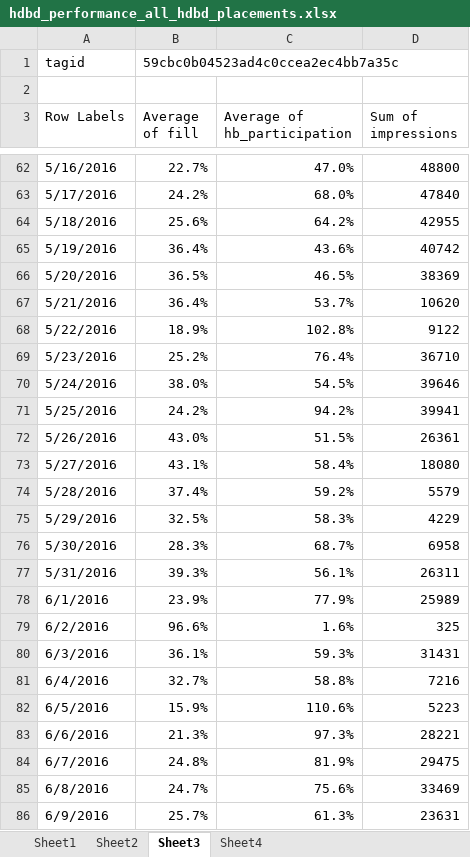
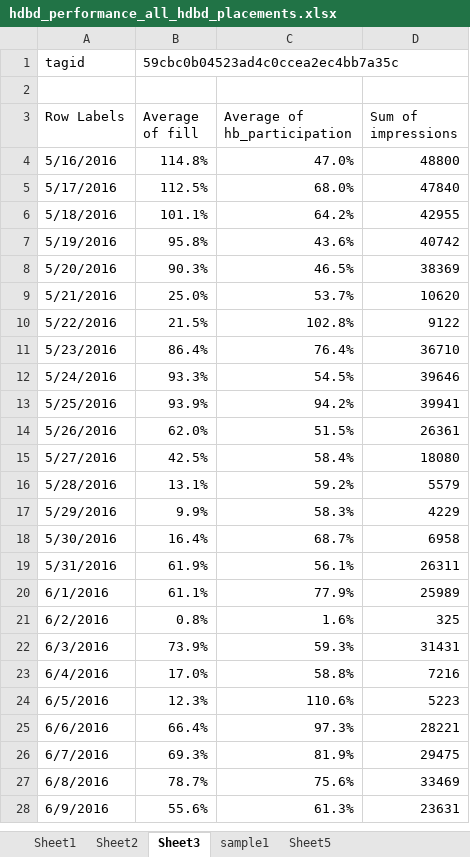
Before and after one commit to shahar-siegman/old_projects, an Excel workbook: RedShift/Kbidder/hdbd_performance_all_hdbd_placements.xlsx, sheet Sheet3, drawn as a sheet; only a part is shown, gaps mark what is left out; values as stored, in another font and other column widths than the file's, no borders; charts and pictures not drawn; addresses are those after the commit; the diff covers the shown part only; the diff names each change by its address in the sheet, - before the commit and + after, or states it on an @@ line.

```diff
--- a/RedShift/Kbidder/hdbd_performance_all_hdbd_placements.xlsx (sheet Sheet3)
+++ b/RedShift/Kbidder/hdbd_performance_all_hdbd_placements.xlsx (sheet Sheet3)
-sheet tab: Sheet4
+sheet tab: sample1
+sheet tab: Sheet5
-B4 (Average of fill): 22.7%
+B4 (Average of fill): 114.8%
-B5 (Average of fill): 24.2%
+B5 (Average of fill): 112.5%
-B6 (Average of fill): 25.6%
+B6 (Average of fill): 101.1%
-B7 (Average of fill): 36.4%
+B7 (Average of fill): 95.8%
-B8 (Average of fill): 36.5%
+B8 (Average of fill): 90.3%
-B9 (Average of fill): 36.4%
+B9 (Average of fill): 25.0%
-B10 (Average of fill): 18.9%
+B10 (Average of fill): 21.5%
-B11 (Average of fill): 25.2%
+B11 (Average of fill): 86.4%
-B12 (Average of fill): 38.0%
+B12 (Average of fill): 93.3%
-B13 (Average of fill): 24.2%
+B13 (Average of fill): 93.9%
-B14 (Average of fill): 43.0%
+B14 (Average of fill): 62.0%
-B15 (Average of fill): 43.1%
+B15 (Average of fill): 42.5%
-B16 (Average of fill): 37.4%
+B16 (Average of fill): 13.1%
-B17 (Average of fill): 32.5%
+B17 (Average of fill): 9.9%
-B18 (Average of fill): 28.3%
+B18 (Average of fill): 16.4%
-B19 (Average of fill): 39.3%
+B19 (Average of fill): 61.9%
-B20 (Average of fill): 23.9%
+B20 (Average of fill): 61.1%
-B21 (Average of fill): 96.6%
+B21 (Average of fill): 0.8%
-B22 (Average of fill): 36.1%
+B22 (Average of fill): 73.9%
-B23 (Average of fill): 32.7%
+B23 (Average of fill): 17.0%
-B24 (Average of fill): 15.9%
+B24 (Average of fill): 12.3%
-B25 (Average of fill): 21.3%
+B25 (Average of fill): 66.4%
-B26 (Average of fill): 24.8%
+B26 (Average of fill): 69.3%
-B27 (Average of fill): 24.7%
+B27 (Average of fill): 78.7%
-B28 (Average of fill): 25.7%
+B28 (Average of fill): 55.6%
```
Also changed, not shown: 4 added rows, 58 removed rows and 28 edited cells elsewhere in this sheet, sheet Sheet1, sheet Sheet2, formulas that keep their value, charts or pictures, kbidder/margin_check/margin_experiment_Aug2.xlsx, 15 other files.
